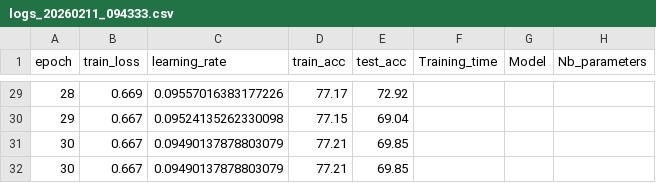
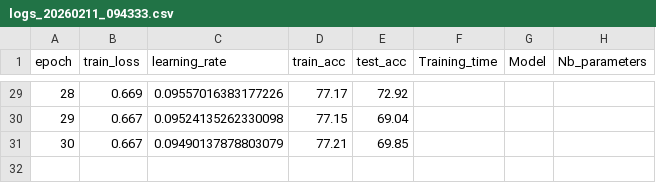
Before and after one commit to baptdillrd/DeepLearningClasses, a CSV file: lab1/Experimentations/logs/logs_20260211_094333.csv, drawn as a sheet; only a part is shown, gaps mark what is left out; the diff names each change by its address in the sheet, - before the commit and + after, or states it on an @@ line.

```diff
--- a/lab1/Experimentations/logs/logs_20260211_094333.csv
+++ b/lab1/Experimentations/logs/logs_20260211_094333.csv
-row 32: 30 | 0.667 | 0.09490137878803079 | 77.21 | 69.85
```
Also changed, not shown: lab1/Experimentations/logs/logs_20260211_104155.csv, lab1/Experimentations/logs/logs_20260211_151736.csv, 39 other files.
